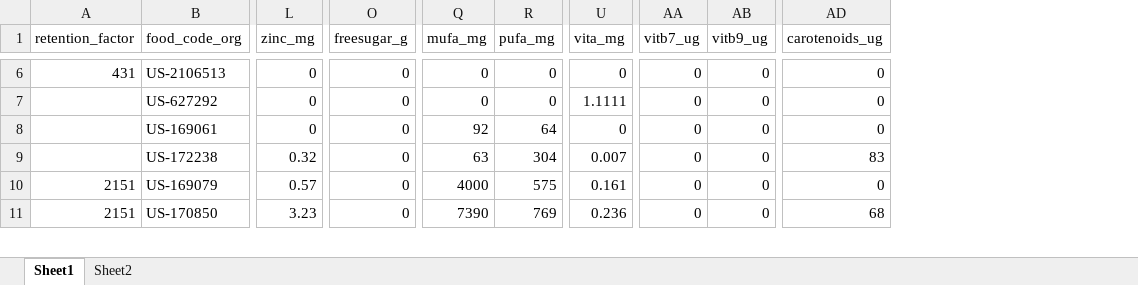
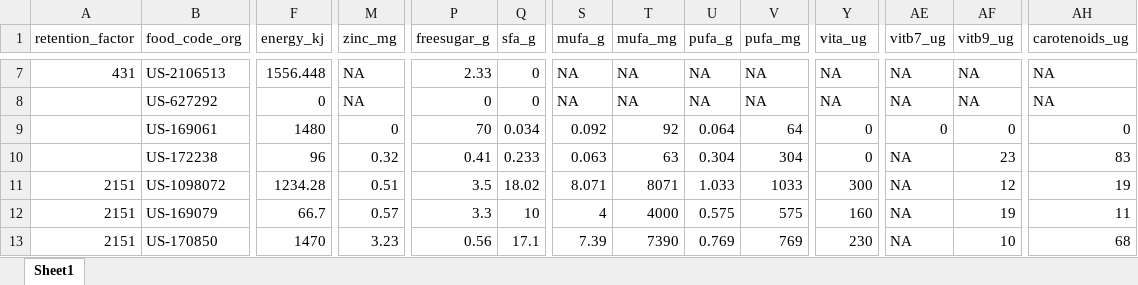
Before and after one commit to lindsayjaacks/Indian-Nutrient-Databank-INDB-, an Excel workbook: US_fct.xlsx, sheet Sheet1, drawn as a sheet; only a part is shown, gaps mark what is left out; values as stored, in another font and other column widths than the file's, no cell formats; addresses are those after the commit; rows hold the shown columns only; the diff covers the shown part only; the diff names each change by its address in the sheet, - before the commit and + after, or states it on an @@ line.

```diff
--- a/US_fct.xlsx (sheet Sheet1)
+++ b/US_fct.xlsx (sheet Sheet1)
-sheet tab: Sheet2
+column F (energy_kj), rows 7-10: 1556.448 | 0 | 1480 | 96; rows 12-13: 66.7 | 1470
+column Q (sfa_g), rows 7-10: 0 | 0 | 0.034 | 0.233; rows 12-13: 10 | 17.1
+column S (mufa_g), rows 7-10: NA | NA | 0.092 | 0.063; rows 12-13: 4 | 7.39
+column U (pufa_g), rows 7-10: NA | NA | 0.064 | 0.304; rows 12-13: 0.575 | 0.769
-Y1: vita_mg
+Y1: vita_ug
-M7:M8 (zinc_mg): 0
+M7:M8 (zinc_mg): NA
-P7 (freesugar_g): 0
+P7 (freesugar_g): 2.33
-T7:T8 (mufa_mg): 0
+T7:T8 (mufa_mg): NA
-V7:V8 (pufa_mg): 0
+V7:V8 (pufa_mg): NA
-Y7 (vita_ug): 0
+Y7 (vita_ug): NA
-AE7:AE8 (vitb7_ug): 0
+AE7:AE8 (vitb7_ug): NA
-AF7:AF8 (vitb9_ug): 0
+AF7:AF8 (vitb9_ug): NA
-AH7:AH8 (carotenoids_ug): 0
+AH7:AH8 (carotenoids_ug): NA
-Y8 (vita_ug): 1.1111
+Y8 (vita_ug): NA
-P9 (freesugar_g): 0
+P9 (freesugar_g): 70
-P10 (freesugar_g): 0
+P10 (freesugar_g): 0.41
-Y10 (vita_ug): 0.007
+Y10 (vita_ug): 0
-AE10 (vitb7_ug): 0
+AE10 (vitb7_ug): NA
-AF10 (vitb9_ug): 0
+AF10 (vitb9_ug): 23
+row 11: 2151 | US-1098072 | 1234.28 | 0.51 | 3.5 | 18.02 | 8.071 | 8071 | 1.033 | 1033 | 300 | NA | 12 | 19
-P12 (freesugar_g): 0
+P12 (freesugar_g): 3.3
-Y12 (vita_ug): 0.161
+Y12 (vita_ug): 160
-AE12:AE13 (vitb7_ug): 0
+AE12:AE13 (vitb7_ug): NA
-AF12 (vitb9_ug): 0
+AF12 (vitb9_ug): 19
-AH12 (carotenoids_ug): 0
+AH12 (carotenoids_ug): 11
-P13 (freesugar_g): 0
+P13 (freesugar_g): 0.56
-Y13 (vita_ug): 0.236
+Y13 (vita_ug): 230
-AF13 (vitb9_ug): 0
+AF13 (vitb9_ug): 10
```
Also changed, not shown: 7 added rows, 9 removed rows and 432 edited cells elsewhere in this sheet, cell formats, NIN_fct.xlsx, UK_fct.xlsx, 5 other files.
